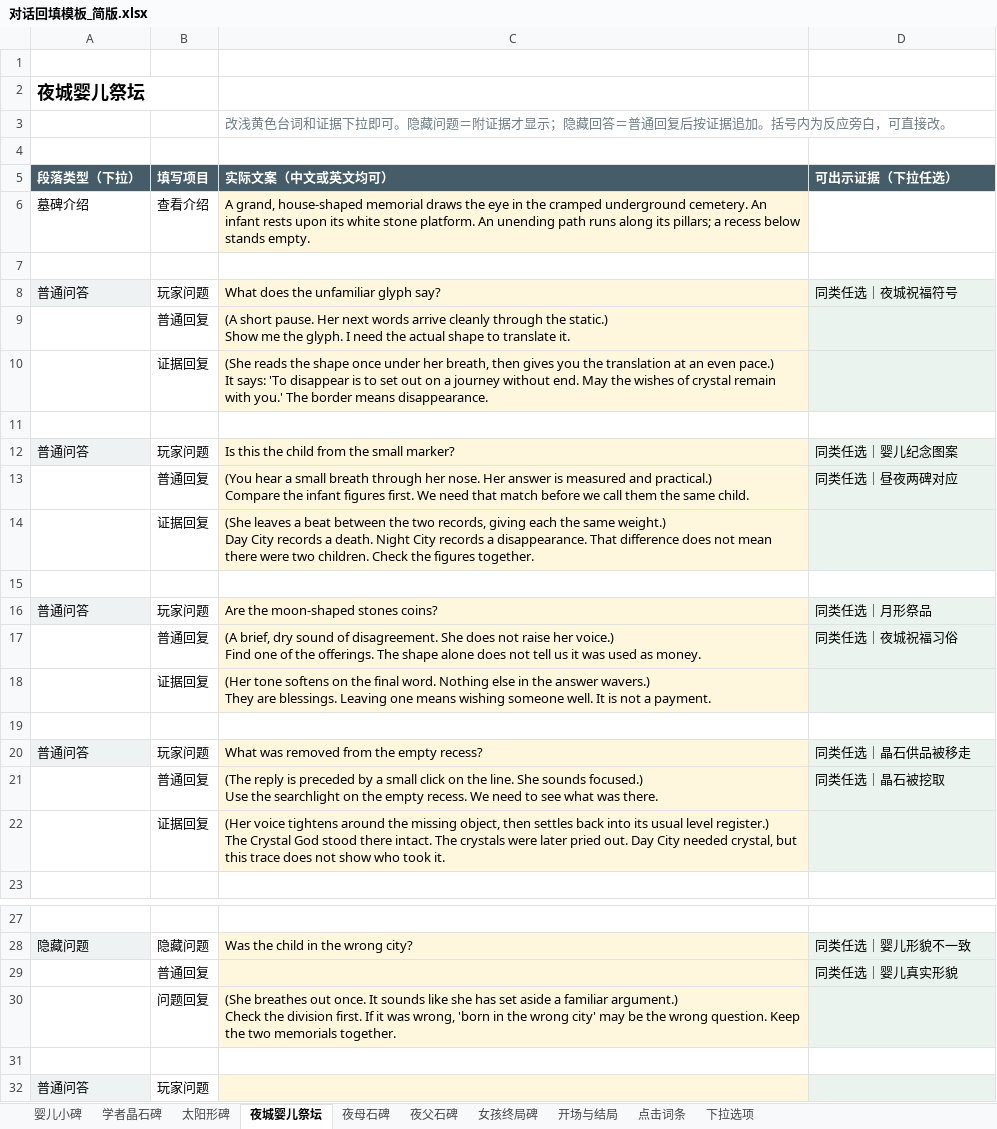
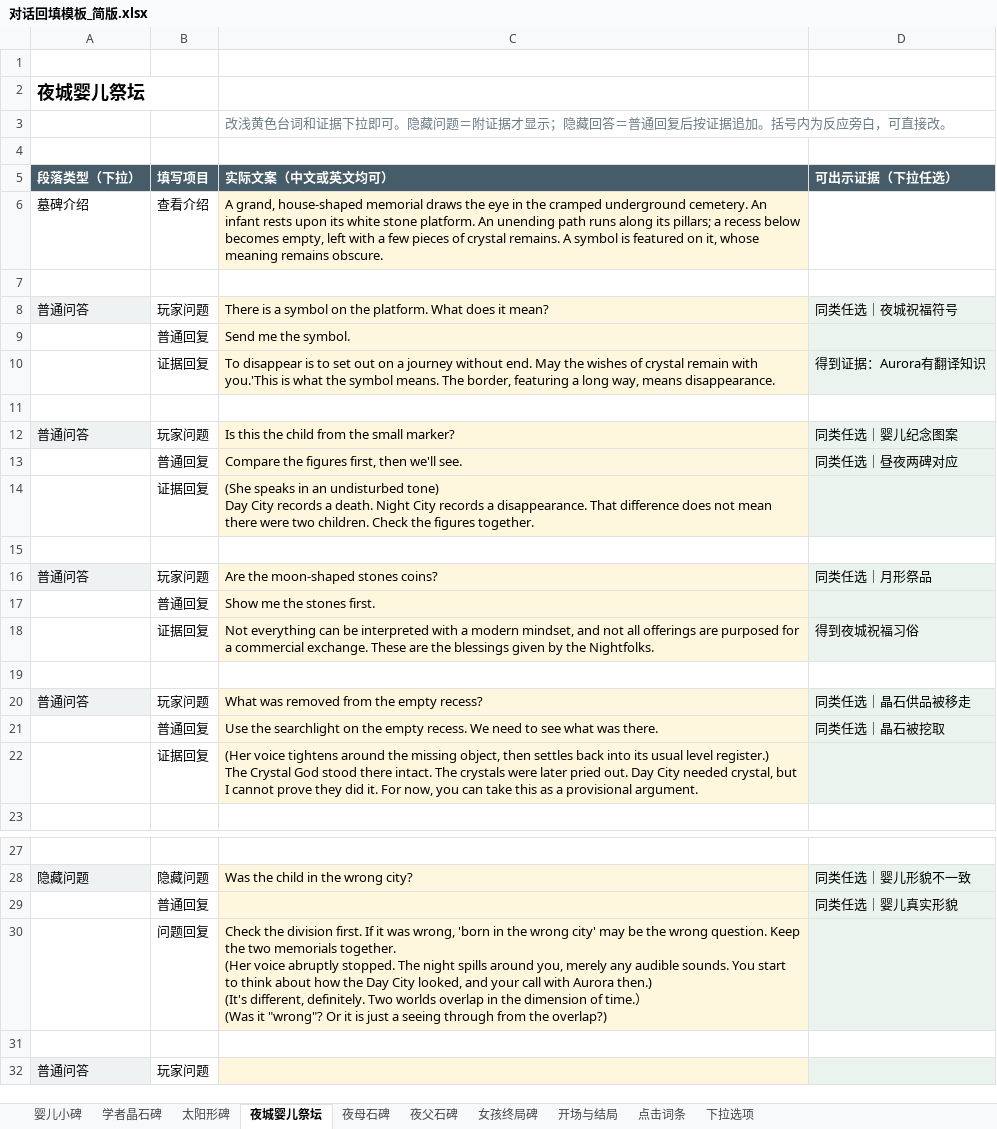
Before and after one commit to JiangLingshuo/TheTwins, an Excel workbook: assets/dialogue/对话回填模板_简版.xlsx, sheet 夜城婴儿祭坛, drawn as a sheet; only a part is shown, gaps mark what is left out; values as stored, in another font and other column widths than the file's, no borders; removed rows and columns are numbered as before the commit, all else as after; ↵ is a line break in a cell; the diff names each change by its address in the sheet, - before the commit and + after, or states it on an @@ line.

```diff
--- a/assets/dialogue/对话回填模板_简版.xlsx (sheet 夜城婴儿祭坛)
+++ b/assets/dialogue/对话回填模板_简版.xlsx (sheet 夜城婴儿祭坛)
-C6 (实际文案（中文或英文均可）): …recess below stands empty.
+C6 (实际文案（中文或英文均可）): …recess below becomes empty, left with a few pieces of crystal remains. A symbol is featured on it, whose meaning remains obscure.
-C8 (实际文案（中文或英文均可）): What does the unfamiliar glyph say?
+C8 (实际文案（中文或英文均可）): There is a symbol on the platform. What does it mean?
-C9 (实际文案（中文或英文均可）): (A short pause. Her next words arrive cleanly through the static.) ↵ Show me the glyph. I need the actual shape to translate it.
+C9 (实际文案（中文或英文均可）): Send me the symbol.
-row 10:  | 证据回复 | (She reads the shape once under her breath, then gives you the translation at an even pace.) ↵ It says: 'To disappear is to set out on a journey without end. May the wishes of crystal remain with you.' The border means disappearance.
+row 10:  | 证据回复 | To disappear is to set out on a journey without end. May the wishes of crystal remain with you.'This is what the symbol means. The border, featuring a long way, means disappearance. | 得到证据：Aurora有翻译知识
-C13 (实际文案（中文或英文均可）): (You hear a small breath through her nose. Her answer is measured and practical.) ↵ Compare the infant figures first. We need that match before we call them the same child.
+C13 (实际文案（中文或英文均可）): Compare the figures first, then we'll see.
-C14 (实际文案（中文或英文均可）): (She leaves a beat between the two records, giving each the same weight.) ↵ Day City…
+C14 (实际文案（中文或英文均可）): (She speaks in an undisturbed tone) ↵ Day City…
-row 17:  | 普通回复 | (A brief, dry sound of disagreement. She does not raise her voice.) ↵ Find one of the offerings. The shape alone does not tell us it was used as money. | 同类任选｜夜城祝福习俗
-row 18:  | 证据回复 | (Her tone softens on the final word. Nothing else in the answer wavers.) ↵ They are blessings. Leaving one means wishing someone well. It is not a payment.
+row 17:  | 普通回复 | Show me the stones first.
+row 18:  | 证据回复 | Not everything can be interpreted with a modern mindset, and not all offerings are purposed for a commercial exchange. These are the blessings given by the Nightfolks. | 得到夜城祝福习俗
-C21 (实际文案（中文或英文均可）): (The reply is preceded by a small click on the line. She sounds focused.) ↵ Use the…
+C21 (实际文案（中文或英文均可）): Use the…
-C22 (实际文案（中文或英文均可）): …crystal, but this trace does not show who took it.
+C22 (实际文案（中文或英文均可）): …crystal, but I cannot prove they did it. For now, you can take this as a provisional argument.
-C30 (实际文案（中文或英文均可）): (She breathes out once. It sounds like she has set aside a familiar argument.) ↵ Check the division first. If it was wrong, 'born in the wrong city' may be the wrong question. Keep the two memorials together.
+C30 (实际文案（中文或英文均可）): Check the division first. If it was wrong, 'born in the wrong city' may be the wrong question. Keep the two memorials together. ↵ (Her voice abruptly stopped. The night spills around you, merely any audible sounds. You start to think about how the Day City looked, and your call with Aurora then.) ↵ (It's different, definitely. Two worlds overlap in the dimension of time.） ↵ (Was it "wrong"? Or it is just a seeing through from the overlap?)
```
Also changed, not shown: sheet 太阳形碑, sheet 学者晶石碑, 2 other files.
